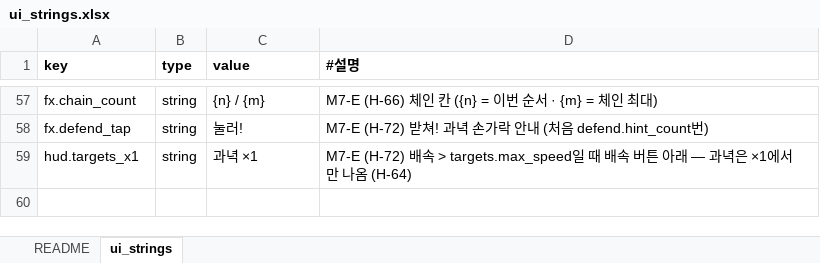
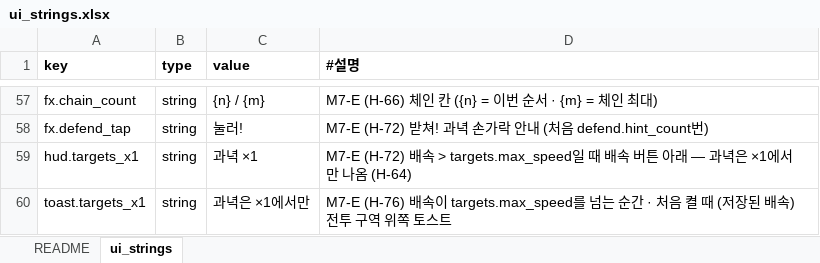
Before and after one commit to chajuseong/crumble-ant, an Excel workbook: design/tables/ui_strings.xlsx, sheet ui_strings, drawn as a sheet; only a part is shown, gaps mark what is left out; values as stored, in another font and other column widths than the file's, no borders; the diff names each change by its address in the sheet, - before the commit and + after, or states it on an @@ line.

```diff
--- a/design/tables/ui_strings.xlsx (sheet ui_strings)
+++ b/design/tables/ui_strings.xlsx (sheet ui_strings)
+row 60: toast.targets_x1 | string | 과녁은 ×1에서만 | M7-E (H-76) 배속이 targets.max_speed를 넘는 순간 · 처음 켤 때 (저장된 배속) 전투 구역 위쪽 토스트
```
Also changed, not shown: design/tables/fx.xlsx, 5 other files.
